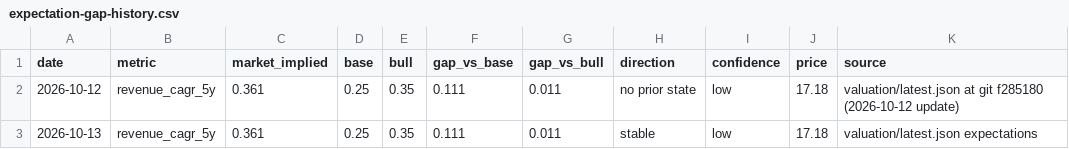
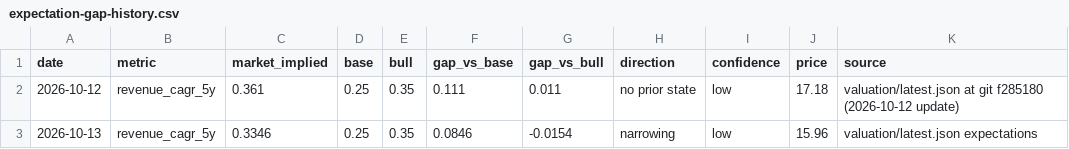
Before and after one commit to ericeric0101/claude-code-finance, a CSV file: research/PL/valuation/expectation-gap-history.csv, drawn as a sheet.

```diff
--- a/research/PL/valuation/expectation-gap-history.csv
+++ b/research/PL/valuation/expectation-gap-history.csv
@@ -2,2 +2,2 @@ date,metric,market_implied,base,bull,gap_vs_base,gap_vs_bull,direction,confidenc
 2026-10-12,revenue_cagr_5y,0.361,0.25,0.35,0.111,0.011,no prior state,low,17.18,valuation/latest.json at git f285180 (2026-10-12 update)
-2026-10-13,revenue_cagr_5y,0.361,0.25,0.35,0.111,0.011,stable,low,17.18,valuation/latest.json expectations
+2026-10-13,revenue_cagr_5y,0.3346,0.25,0.35,0.0846,-0.0154,narrowing,low,15.96,valuation/latest.json expectations
```
Also changed, not shown: research/PL/market/prices.csv, research/PL/valuation/historical-multiples.csv, 27 other files.
